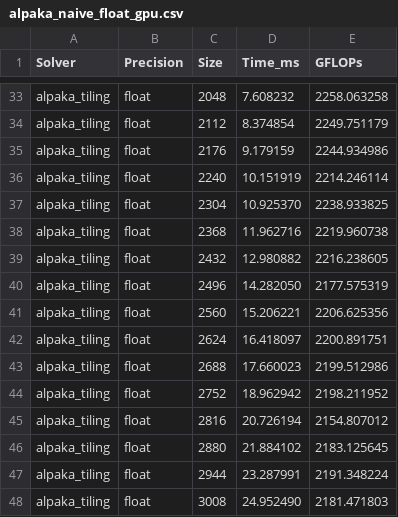
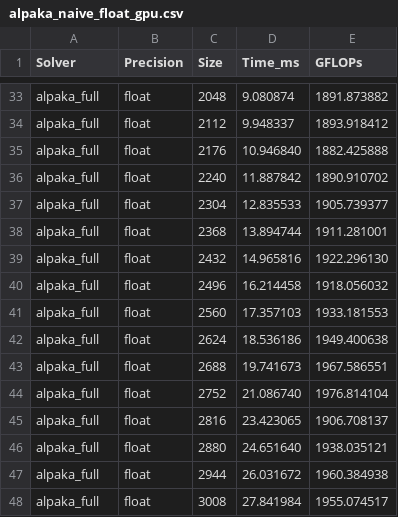
Before and after one commit to Oleg-Nedina/AlpaScalata, a CSV file: data/results/alpaka_naive_float_gpu.csv, drawn as a sheet; only a part is shown, gaps mark what is left out; the diff covers the shown part only; the diff names each change by its address in the sheet, - before the commit and + after, or states it on an @@ line.

```diff
--- a/data/results/alpaka_naive_float_gpu.csv
+++ b/data/results/alpaka_naive_float_gpu.csv
-A33:A48 (Solver): alpaka_tiling
+A33:A48 (Solver): alpaka_full
-D33 (Time_ms): 7.608232
+D33 (Time_ms): 9.080874
-E33 (GFLOPs): 2258.063258
+E33 (GFLOPs): 1891.873882
-D34 (Time_ms): 8.374854
+D34 (Time_ms): 9.948337
-E34 (GFLOPs): 2249.751179
+E34 (GFLOPs): 1893.918412
-D35 (Time_ms): 9.179159
+D35 (Time_ms): 10.946840
-E35 (GFLOPs): 2244.934986
+E35 (GFLOPs): 1882.425888
-D36 (Time_ms): 10.151919
+D36 (Time_ms): 11.887842
-E36 (GFLOPs): 2214.246114
+E36 (GFLOPs): 1890.910702
-D37 (Time_ms): 10.925370
+D37 (Time_ms): 12.835533
-E37 (GFLOPs): 2238.933825
+E37 (GFLOPs): 1905.739377
-D38 (Time_ms): 11.962716
+D38 (Time_ms): 13.894744
-E38 (GFLOPs): 2219.960738
+E38 (GFLOPs): 1911.281001
-D39 (Time_ms): 12.980882
+D39 (Time_ms): 14.965816
-E39 (GFLOPs): 2216.238605
+E39 (GFLOPs): 1922.296130
-D40 (Time_ms): 14.282050
+D40 (Time_ms): 16.214458
-E40 (GFLOPs): 2177.575319
+E40 (GFLOPs): 1918.056032
-D41 (Time_ms): 15.206221
+D41 (Time_ms): 17.357103
-E41 (GFLOPs): 2206.625356
+E41 (GFLOPs): 1933.181553
-D42 (Time_ms): 16.418097
+D42 (Time_ms): 18.536186
-E42 (GFLOPs): 2200.891751
+E42 (GFLOPs): 1949.400638
-D43 (Time_ms): 17.660023
+D43 (Time_ms): 19.741673
-E43 (GFLOPs): 2199.512986
+E43 (GFLOPs): 1967.586551
-D44 (Time_ms): 18.962942
+D44 (Time_ms): 21.086740
-E44 (GFLOPs): 2198.211952
+E44 (GFLOPs): 1976.814104
-D45 (Time_ms): 20.726194
+D45 (Time_ms): 23.423065
-E45 (GFLOPs): 2154.807012
+E45 (GFLOPs): 1906.708137
-D46 (Time_ms): 21.884102
+D46 (Time_ms): 24.651640
-E46 (GFLOPs): 2183.125645
+E46 (GFLOPs): 1938.035121
-D47 (Time_ms): 23.287991
+D47 (Time_ms): 26.031672
-E47 (GFLOPs): 2191.348224
+E47 (GFLOPs): 1960.384938
-D48 (Time_ms): 24.952490
+D48 (Time_ms): 27.841984
-E48 (GFLOPs): 2181.471803
+E48 (GFLOPs): 1955.074517
```
Also changed, not shown: 144 edited cells elsewhere in this file, 1 other file.
